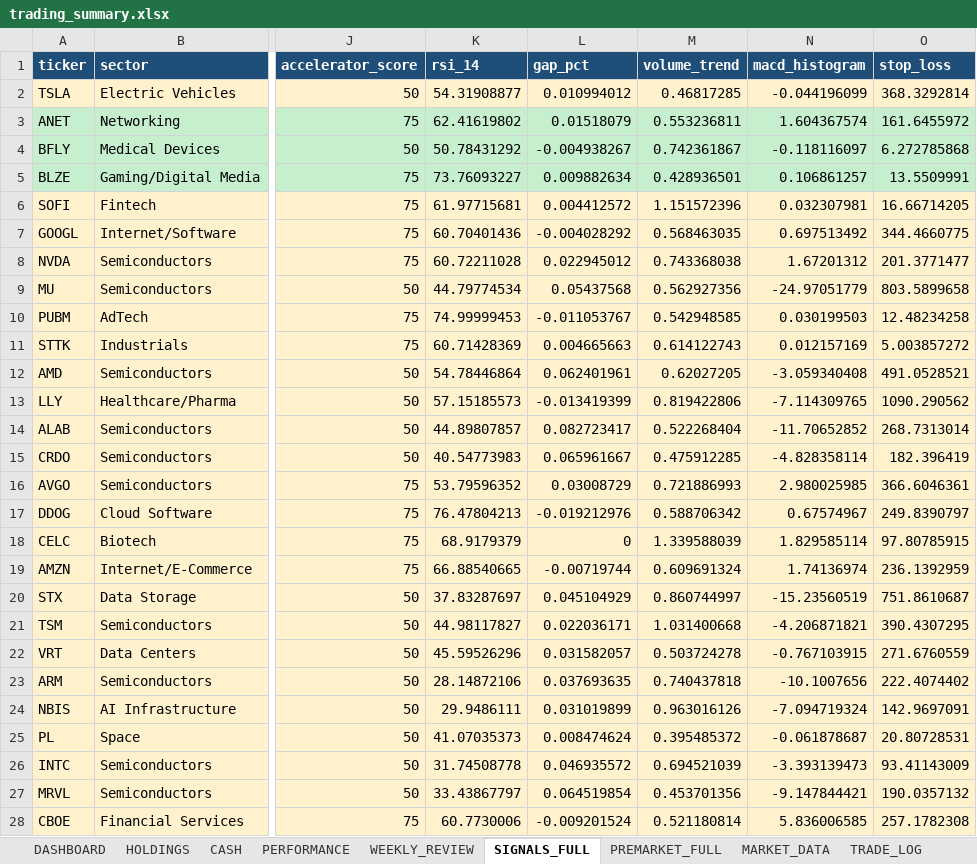
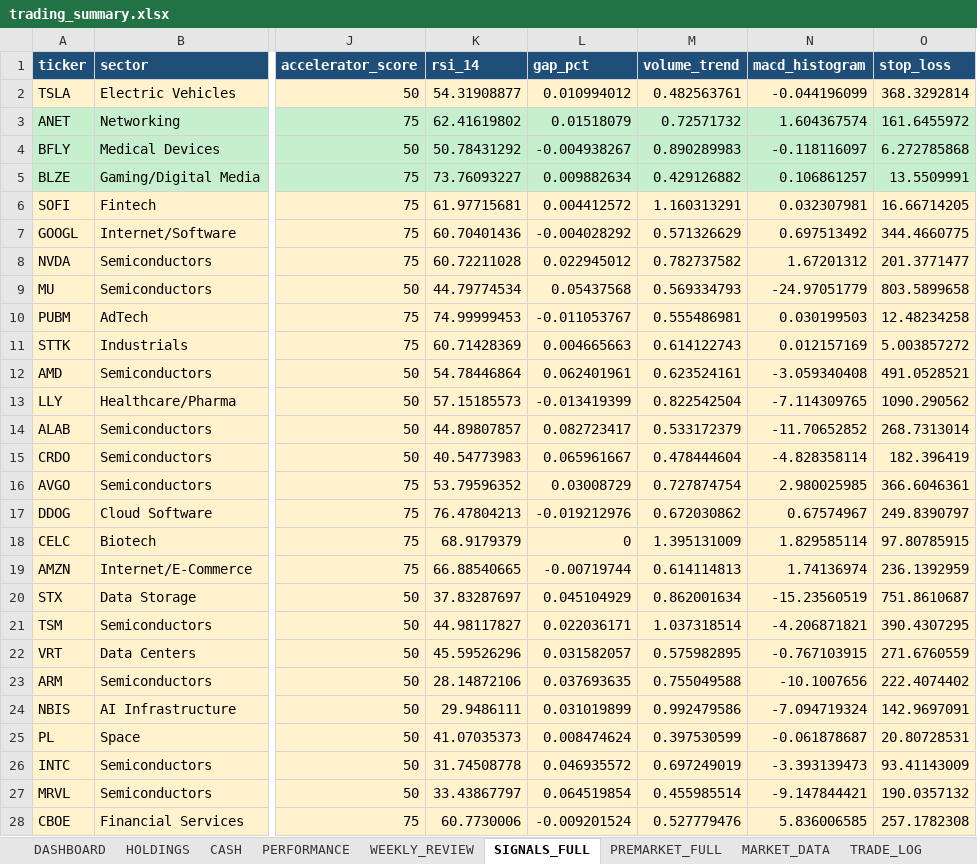
Before and after one commit to nicklc14/trading-engine-v2, an Excel workbook: output/trading_summary.xlsx, sheet SIGNALS_FULL, drawn as a sheet; only a part is shown, gaps mark what is left out; values as stored, in another font and other column widths than the file's, no borders; the diff covers the shown part only; the diff names each change by its address in the sheet, - before the commit and + after, or states it on an @@ line.

```diff
--- a/output/trading_summary.xlsx (sheet SIGNALS_FULL)
+++ b/output/trading_summary.xlsx (sheet SIGNALS_FULL)
-M2 (volume_trend): 0.46817285
+M2 (volume_trend): 0.482563761
-M3 (volume_trend): 0.553236811
+M3 (volume_trend): 0.72571732
-M4 (volume_trend): 0.742361867
+M4 (volume_trend): 0.890289983
-M5 (volume_trend): 0.428936501
+M5 (volume_trend): 0.429126882
-M6 (volume_trend): 1.151572396
+M6 (volume_trend): 1.160313291
-M7 (volume_trend): 0.568463035
+M7 (volume_trend): 0.571326629
-M8 (volume_trend): 0.743368038
+M8 (volume_trend): 0.782737582
-M9 (volume_trend): 0.562927356
+M9 (volume_trend): 0.569334793
-M10 (volume_trend): 0.542948585
+M10 (volume_trend): 0.555486981
-M12 (volume_trend): 0.62027205
+M12 (volume_trend): 0.623524161
-M13 (volume_trend): 0.819422806
+M13 (volume_trend): 0.822542504
-M14 (volume_trend): 0.522268404
+M14 (volume_trend): 0.533172379
-M15 (volume_trend): 0.475912285
+M15 (volume_trend): 0.478444604
-M16 (volume_trend): 0.721886993
+M16 (volume_trend): 0.727874754
-M17 (volume_trend): 0.588706342
+M17 (volume_trend): 0.672030862
-M18 (volume_trend): 1.339588039
+M18 (volume_trend): 1.395131009
-M19 (volume_trend): 0.609691324
+M19 (volume_trend): 0.614114813
-M20 (volume_trend): 0.860744997
+M20 (volume_trend): 0.862001634
-M21 (volume_trend): 1.031400668
+M21 (volume_trend): 1.037318514
-M22 (volume_trend): 0.503724278
+M22 (volume_trend): 0.575982895
-M23 (volume_trend): 0.740437818
+M23 (volume_trend): 0.755049588
-M24 (volume_trend): 0.963016126
+M24 (volume_trend): 0.992479586
-M25 (volume_trend): 0.395485372
+M25 (volume_trend): 0.397530599
-M26 (volume_trend): 0.694521039
+M26 (volume_trend): 0.697249019
-M27 (volume_trend): 0.453701356
+M27 (volume_trend): 0.455985514
-M28 (volume_trend): 0.521180814
+M28 (volume_trend): 0.527779476
```
Also changed, not shown: 11 edited cells elsewhere in this sheet, sheet PREMARKET_FULL, sheet MARKET_DATA, sheet DASHBOARD, sheet MARKET_REGIME, 5 other files.
